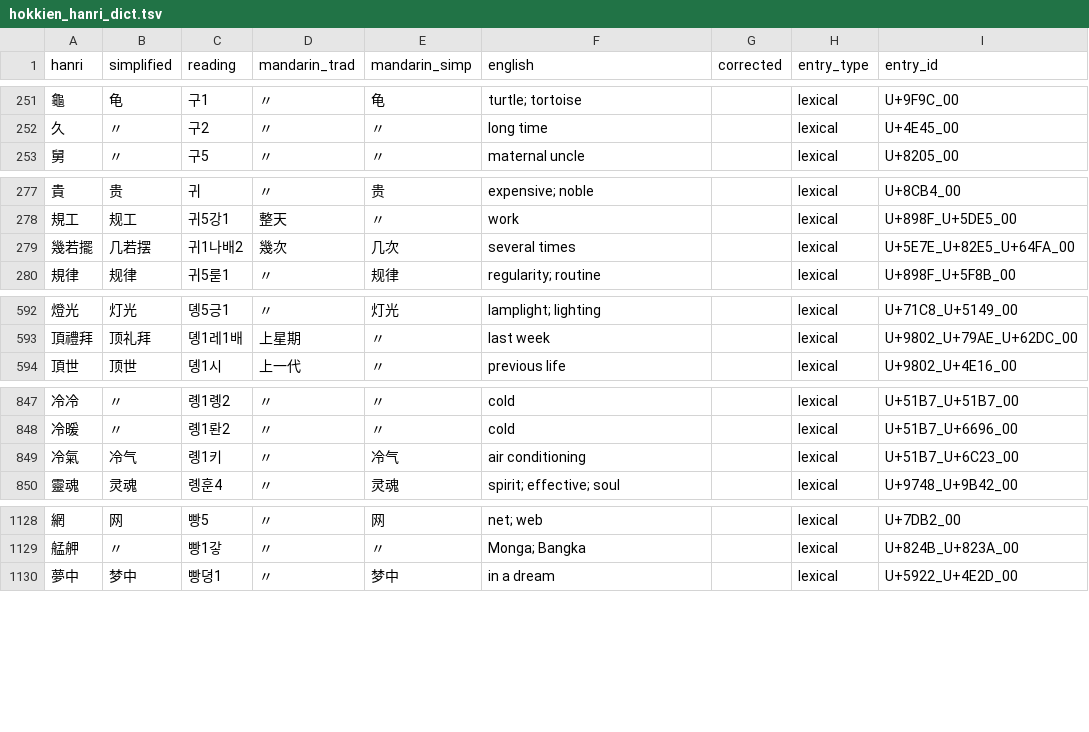
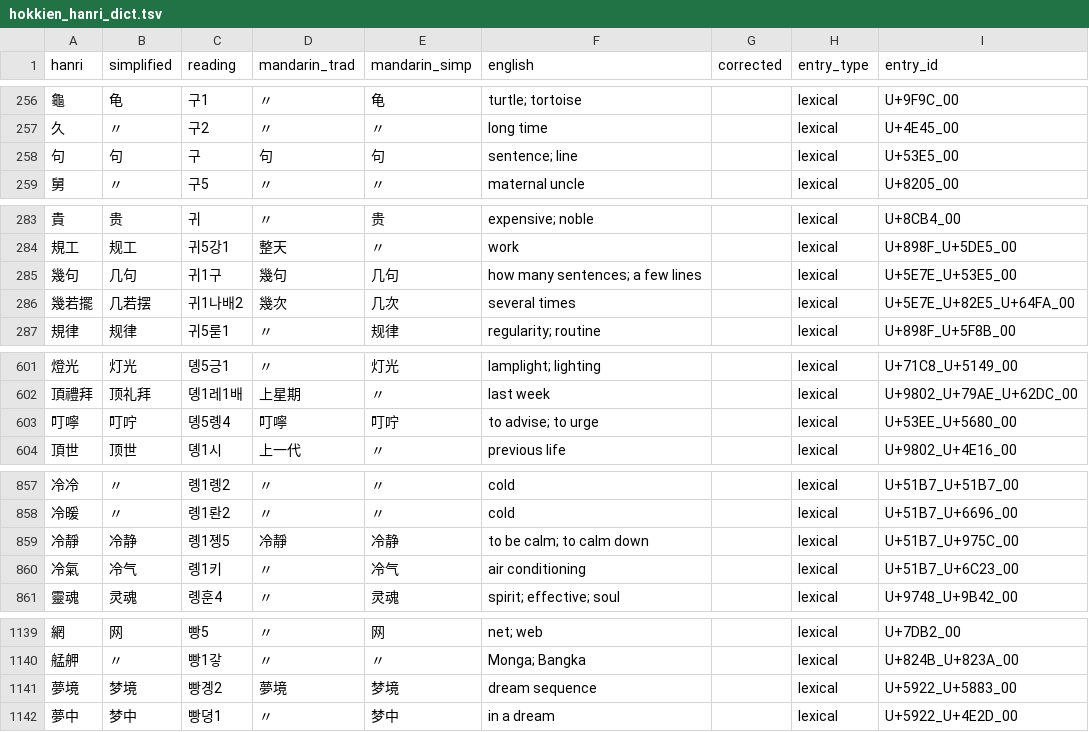
Before and after one commit to thehokkienlang/thehokkienlang.github.io, a TSV file: data/hokkien_hanri_dict.tsv, drawn as a sheet; only a part is shown, gaps mark what is left out; the diff covers the shown part only; the diff names each change by its address in the sheet, - before the commit and + after, or states it on an @@ line.

```diff
--- a/data/hokkien_hanri_dict.tsv
+++ b/data/hokkien_hanri_dict.tsv
+row 258: 句 | 句 | 구 | 句 | 句 | sentence; line |  | lexical | U+53E5_00
+row 285: 幾句 | 几句 | 귀1구 | 幾句 | 几句 | how many sentences; a few lines |  | lexical | U+5E7E_U+53E5_00
+row 603: 叮嚀 | 叮咛 | 뎽5롕4 | 叮嚀 | 叮咛 | to advise; to urge |  | lexical | U+53EE_U+5680_00
+row 859: 冷靜 | 冷静 | 롕1졩5 | 冷靜 | 冷静 | to be calm; to calm down |  | lexical | U+51B7_U+975C_00
+row 1141: 夢境 | 梦境 | 빵곙2 | 夢境 | 梦境 | dream sequence |  | lexical | U+5922_U+5883_00
```
Also changed, not shown: 17 added rows and 3 edited cells elsewhere in this file, data/dictionary_entry_id_registry.tsv, 17 other files.
